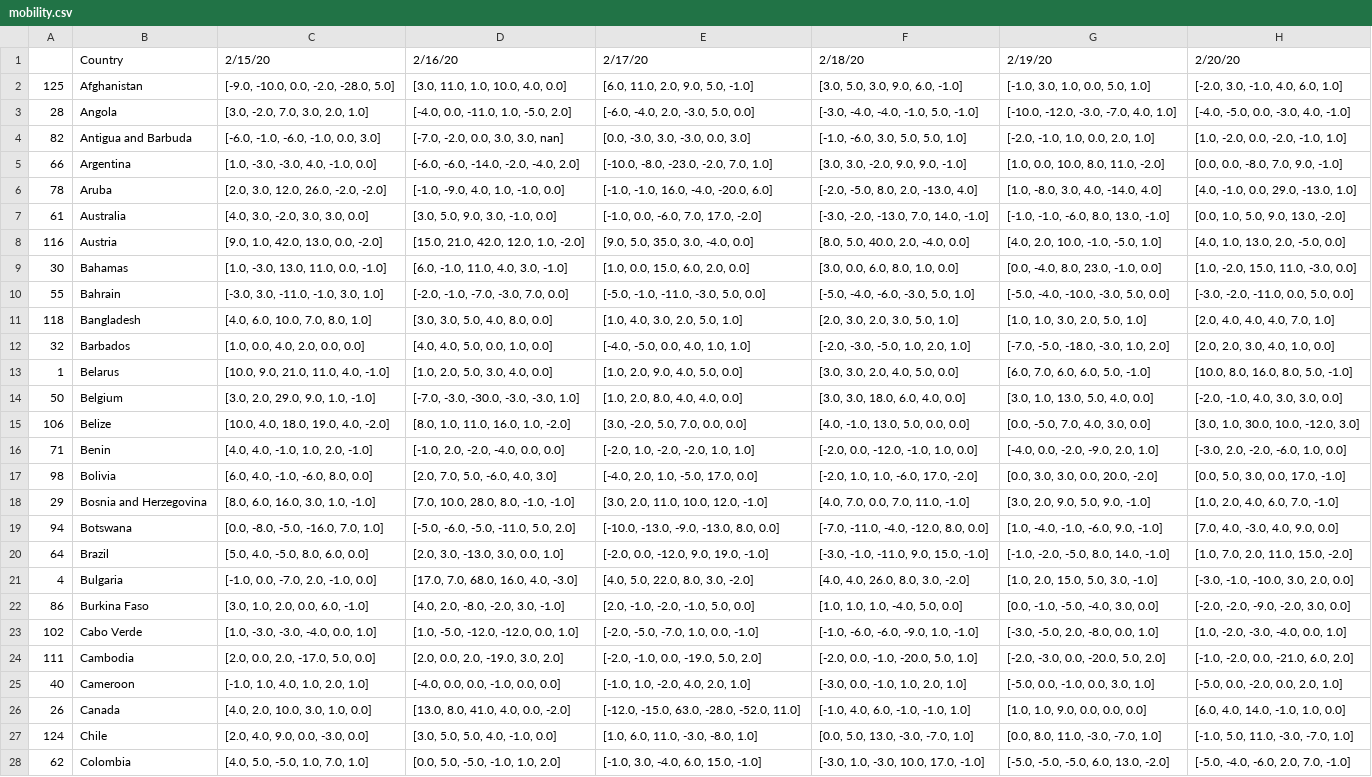
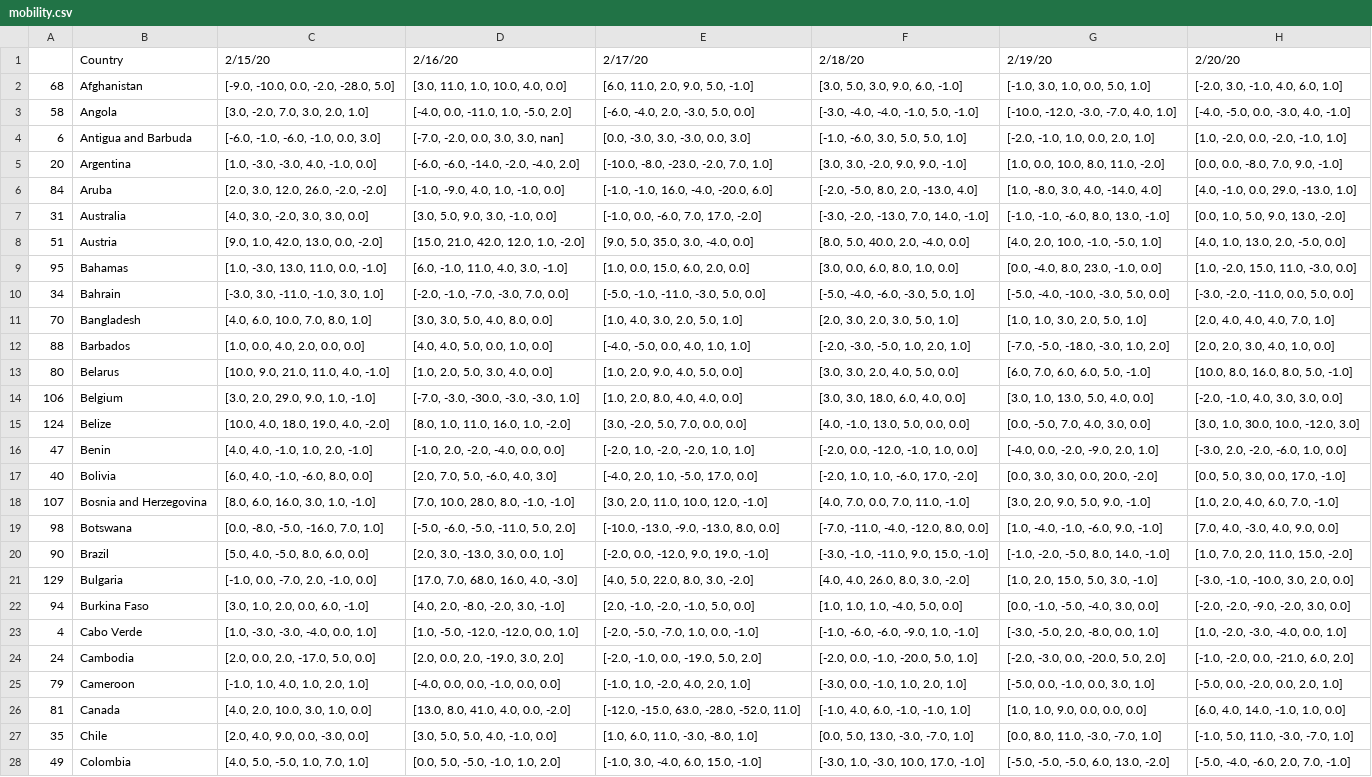
Before and after one commit to ChernovAndrey/Network-Science-Project-2, a CSV file: mobility.csv, drawn as a sheet; only a part is shown; the diff covers the shown part only; the diff names each change by its address in the sheet, - before the commit and + after, or states it on an @@ line.

```diff
--- a/mobility.csv
+++ b/mobility.csv
-A2: 125
+A2: 68
-A3: 28
+A3: 58
-A4: 82
+A4: 6
-A5: 66
+A5: 20
-A6: 78
+A6: 84
-A7: 61
+A7: 31
-A8: 116
+A8: 51
-A9: 30
+A9: 95
-A10: 55
+A10: 34
-A11: 118
+A11: 70
-A12: 32
+A12: 88
-A13: 1
+A13: 80
-A14: 50
+A14: 106
-A15: 106
+A15: 124
-A16: 71
+A16: 47
-A17: 98
+A17: 40
-A18: 29
+A18: 107
-A19: 94
+A19: 98
-A20: 64
+A20: 90
-A21: 4
+A21: 129
-A22: 86
+A22: 94
-A23: 102
+A23: 4
-A24: 111
+A24: 24
-A25: 40
+A25: 79
-A26: 26
+A26: 81
-A27: 124
+A27: 35
-A28: 62
+A28: 49
```
Also changed, not shown: 105 edited cells elsewhere in this file, confirmed.csv, deaths.csv, 2 other files.
